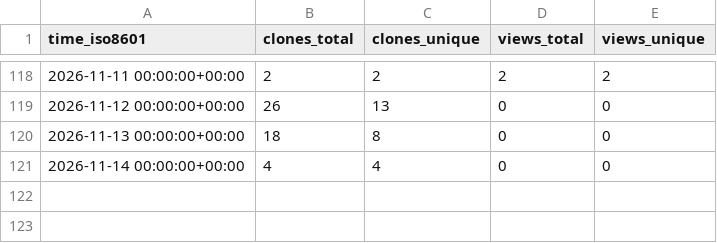
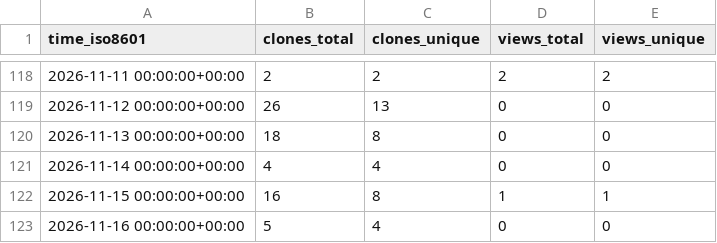
Before and after one commit to demichie/OpenPDAC-14, a CSV file: demichie/OpenPDAC-14/ghrs-data/views_clones_aggregate.csv, drawn as a sheet; only a part is shown, gaps mark what is left out; the diff names each change by its address in the sheet, - before the commit and + after, or states it on an @@ line.

```diff
--- a/demichie/OpenPDAC-14/ghrs-data/views_clones_aggregate.csv
+++ b/demichie/OpenPDAC-14/ghrs-data/views_clones_aggregate.csv
+row 122: 2026-11-15 00:00:00+00:00 | 16 | 8 | 1 | 1
+row 123: 2026-11-16 00:00:00+00:00 | 5 | 4 | 0 | 0
```
Also changed, not shown: 1 other file.
